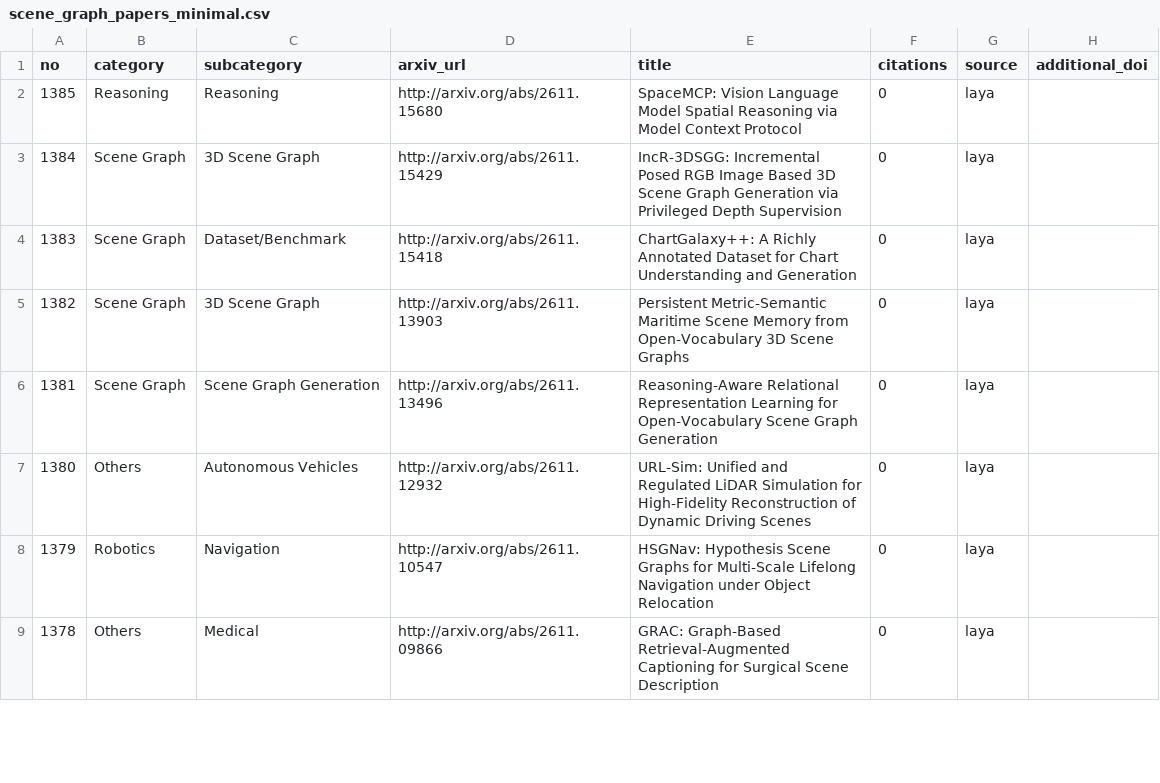
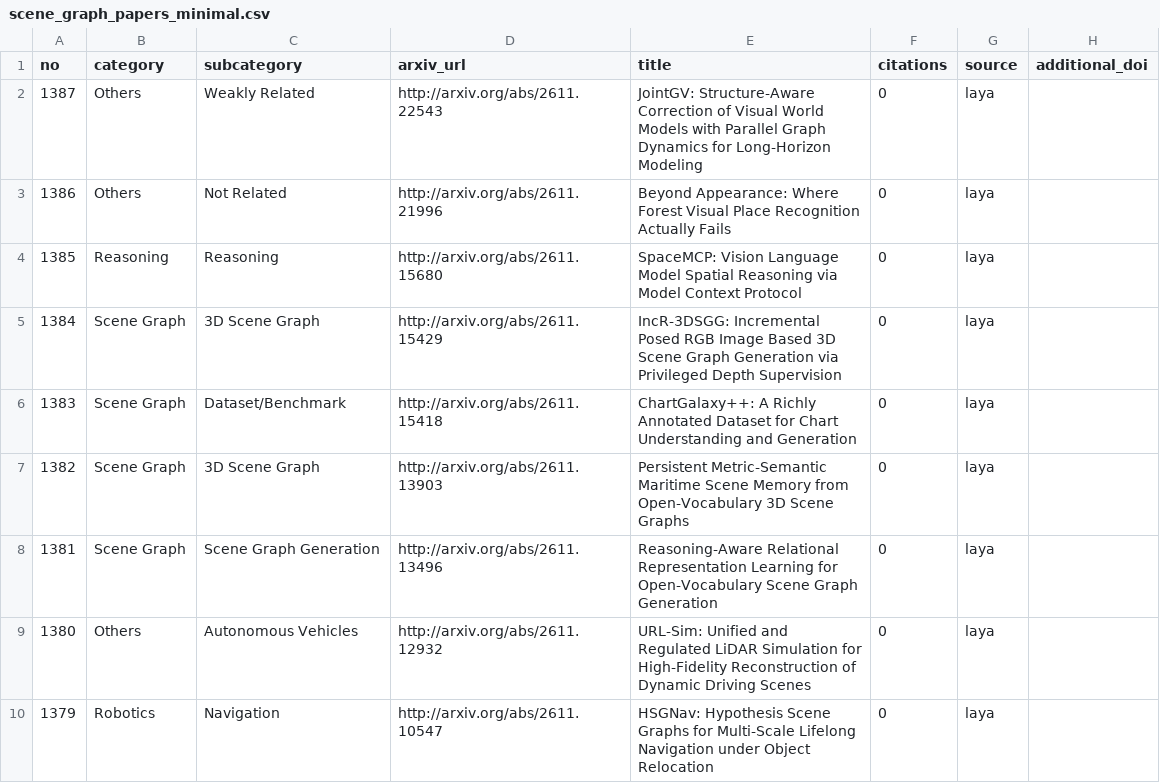
Before and after one commit to blu-y/all-scene-graph-papers, a CSV file: csvs/scene_graph_papers_minimal.csv, drawn as a sheet; only a part is shown; the shorter side is filled out with more unchanged rows.

```diff
--- a/csvs/scene_graph_papers_minimal.csv
+++ b/csvs/scene_graph_papers_minimal.csv
@@ -1,2 +1,4 @@
 no,category,subcategory,arxiv_url,title,citations,source,additional_doi
+1387,Others,Weakly Related,http://arxiv.org/abs/2611.22543 ,JointGV: Structure-Aware Correction of Visual World Models with Parallel Graph Dynamics for Long-Horizon Modeling,0,laya,
+1386,Others,Not Related,http://arxiv.org/abs/2611.21996 ,Beyond Appearance: Where Forest Visual Place Recognition Actually Fails,0,laya,
 1385,Reasoning,Reasoning,http://arxiv.org/abs/2611.15680 ,SpaceMCP: Vision Language Model Spatial Reasoning via Model Context Protocol,0,laya,
```
Also changed, not shown: 6 other files.
